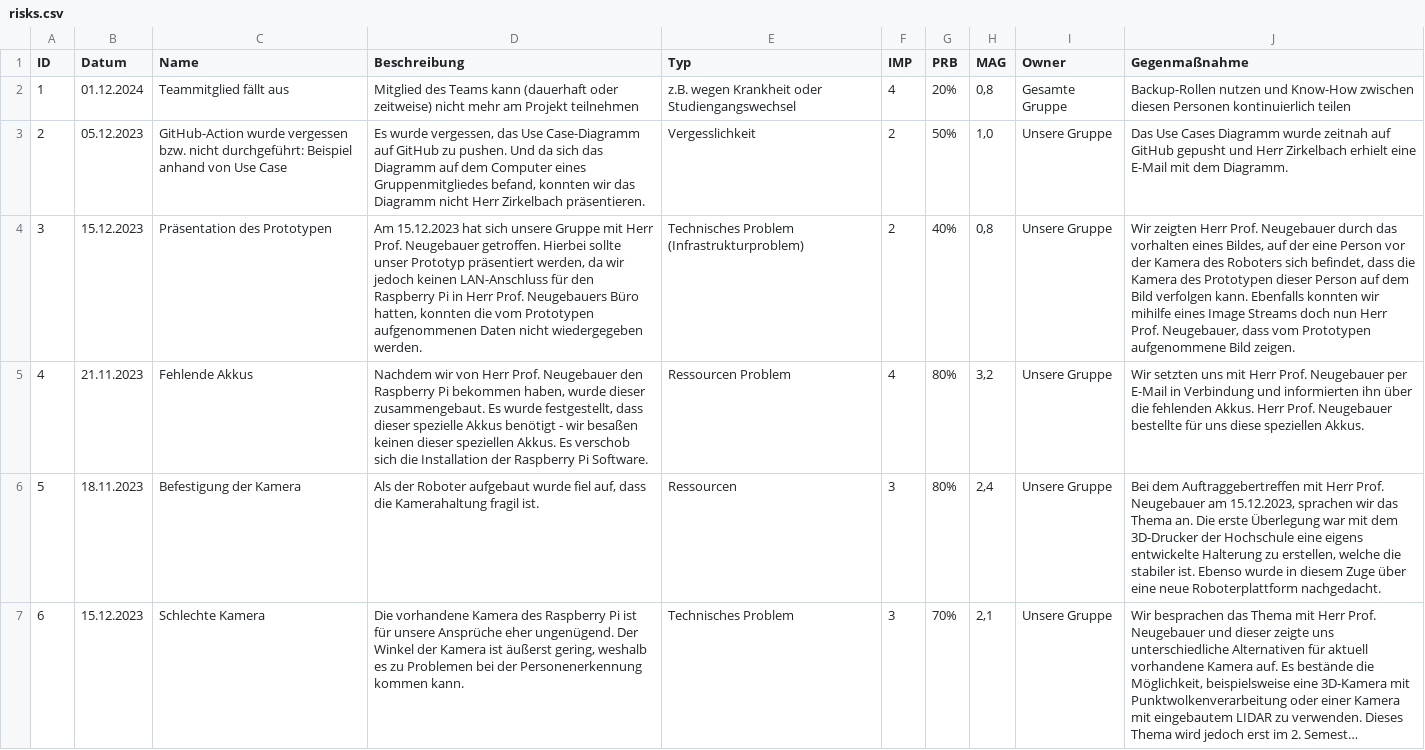
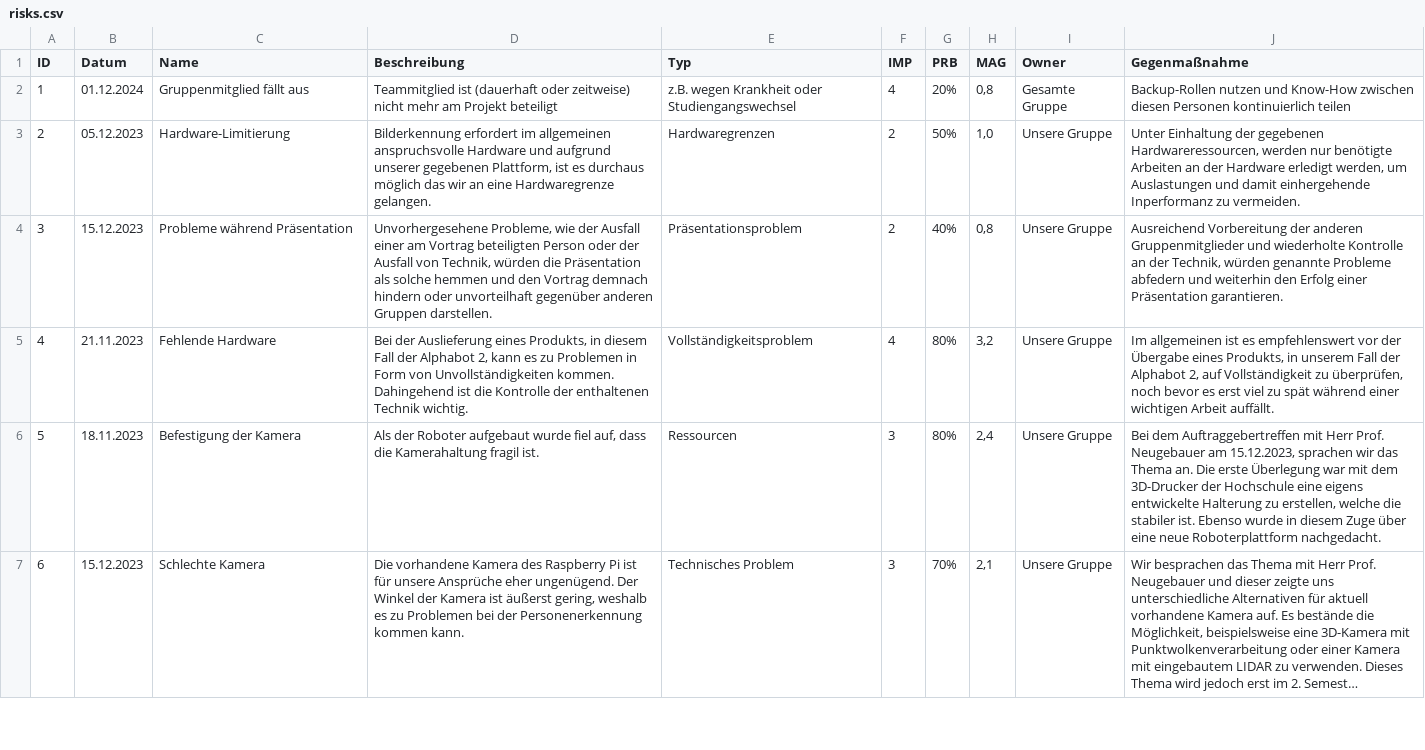
Before and after one commit to tBuddy00/Follow-Me-Roboter, a CSV file: Documentation/project_management/risks.csv, drawn as a sheet; only a part is shown; long unchanged cells end in …; the diff names each change by its address in the sheet, - before the commit and + after, or states it on an @@ line.

Commit message:
Risk-List aktualisiert

```diff
--- a/Documentation/project_management/risks.csv
+++ b/Documentation/project_management/risks.csv
-C2 (Name): Teammitglied fällt aus
+C2 (Name): Gruppenmitglied fällt aus
-D2 (Beschreibung): Mitglied des Teams kann (dauerhaft oder zeitweise) nicht mehr am Projekt teilnehmen
+D2 (Beschreibung): Teammitglied ist (dauerhaft oder zeitweise) nicht mehr am Projekt beteiligt
-C3 (Name): GitHub-Action wurde vergessen bzw. nicht durchgeführt: Beispiel anhand von Use Case
+C3 (Name): Hardware-Limitierung
-D3 (Beschreibung): Es wurde vergessen, das Use Case-Diagramm auf GitHub zu pushen. Und da sich das Diagramm auf dem Computer eines Gruppenmitgliedes befand, konnten wir das Diagramm nicht Herr Zirkelbach präsentieren.
+D3 (Beschreibung): Bilderkennung erfordert im allgemeinen anspruchsvolle Hardware und aufgrund unserer gegebenen Plattform, ist es durchaus möglich das wir an eine Hardwaregrenze gelangen.
-E3 (Typ): Vergesslichkeit
+E3 (Typ): Hardwaregrenzen
-J3 (Gegenmaßnahme): Das Use Cases Diagramm wurde zeitnah auf GitHub gepusht und Herr Zirkelbach erhielt eine E-Mail mit dem Diagramm.
+J3 (Gegenmaßnahme): Unter Einhaltung der gegebenen Hardwareressourcen, werden nur benötigte Arbeiten an der Hardware erledigt werden, um Auslastungen und damit einhergehende Inperformanz zu vermeiden.
-C4 (Name): Präsentation des Prototypen
+C4 (Name): Probleme während Präsentation
-D4 (Beschreibung): Am 15.12.2023 hat sich unsere Gruppe mit Herr Prof. Neugebauer getroffen. Hierbei sollte unser Prototyp präsentiert werden, da wir jedoch keinen LAN-Anschluss für den Raspberry Pi in Herr Prof. Neugebauers Büro hatten, konnten die vom Prototypen aufgenommenen Daten nicht wiedergegeben werden.
+D4 (Beschreibung): Unvorhergesehene Probleme, wie der Ausfall einer am Vortrag beteiligten Person oder der Ausfall von Technik, würden die Präsentation als solche hemmen und den Vortrag demnach hindern oder unvorteilhaft gegenüber anderen Gruppen darstellen.
-E4 (Typ): Technisches Problem (Infrastrukturproblem)
+E4 (Typ): Präsentationsproblem
-J4 (Gegenmaßnahme): Wir zeigten Herr Prof. Neugebauer durch das vorhalten eines Bildes, auf der eine Person vor der Kamera des Roboters sich befindet, dass die Kamera des Prototypen dieser Person auf dem Bild verfolgen kann. Ebenfalls konnten wir mihilfe eines Image Streams doch nun Herr Prof. Neugebauer, dass vom Prototypen aufgenommene Bild zeigen.
+J4 (Gegenmaßnahme): Ausreichend Vorbereitung der anderen Gruppenmitglieder und wiederholte Kontrolle an der Technik, würden genannte Probleme abfedern und weiterhin den Erfolg einer Präsentation garantieren.
-C5 (Name): Fehlende Akkus
+C5 (Name): Fehlende Hardware
-D5 (Beschreibung): Nachdem wir von Herr Prof. Neugebauer den Raspberry Pi bekommen haben, wurde dieser zusammengebaut. Es wurde festgestellt, dass dieser spezielle Akkus benötigt - wir besaßen keinen dieser speziellen Akkus. Es verschob sich die Installation der Raspberry Pi Software.
+D5 (Beschreibung): Bei der Auslieferung eines Produkts, in diesem Fall der Alphabot 2, kann es zu Problemen in Form von Unvollständigkeiten kommen. Dahingehend ist die Kontrolle der enthaltenen Technik wichtig.
-E5 (Typ): Ressourcen Problem
+E5 (Typ): Vollständigkeitsproblem
-J5 (Gegenmaßnahme): Wir setzten uns mit Herr Prof. Neugebauer per E-Mail in Verbindung und informierten ihn über die fehlenden Akkus. Herr Prof. Neugebauer bestellte für uns diese speziellen Akkus.
+J5 (Gegenmaßnahme): Im allgemeinen ist es empfehlenswert vor der Übergabe eines Produkts, in unserem Fall der Alphabot 2, auf Vollständigkeit zu überprüfen, noch bevor es erst viel zu spät während einer wichtigen Arbeit auffällt.
```
